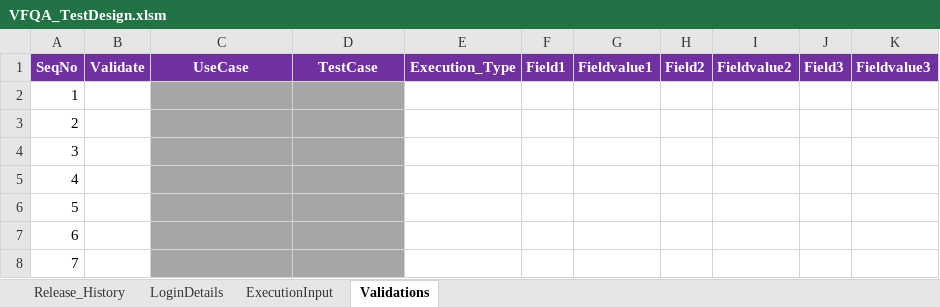
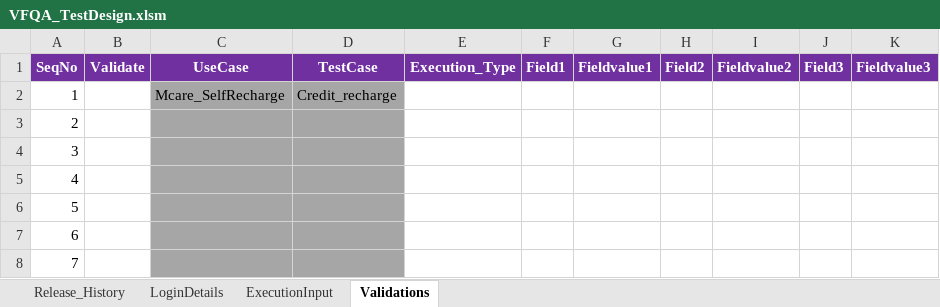
Before and after one commit to imran0404y/VFQA_Parallel, an Excel workbook: Directory/VFQA_TestDesign.xlsm, sheet Validations, drawn as a sheet; only a part is shown; values as stored, in another font and other column widths than the file's, no borders; the diff names each change by its address in the sheet, - before the commit and + after, or states it on an @@ line.

```diff
--- a/Directory/VFQA_TestDesign.xlsm (sheet Validations)
+++ b/Directory/VFQA_TestDesign.xlsm (sheet Validations)
-C2 (UseCase): (empty)
+C2 (UseCase): Mcare_SelfRecharge
-D2 (TestCase): (empty)
+D2 (TestCase): Credit_recharge
```
Also changed, not shown: sheet ExecutionInput, Framework/Database/TestDataDB.xlsx, 3 other files.
